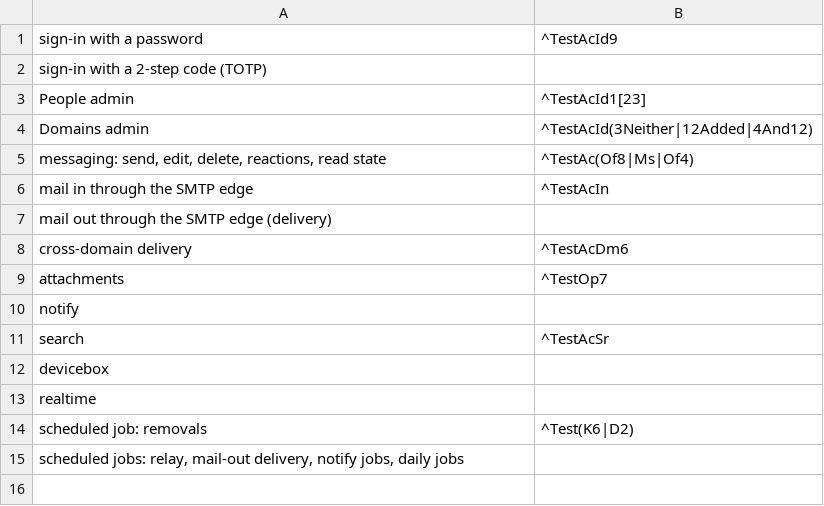
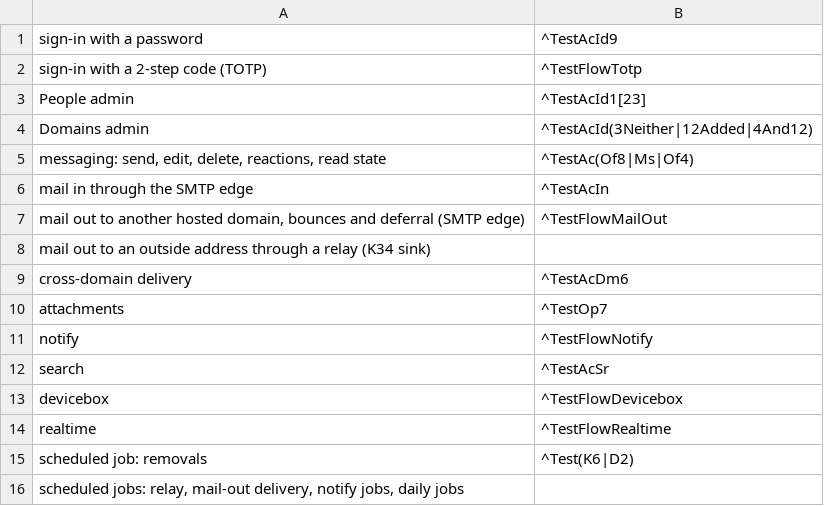
Before and after one commit to d31ma/MESAIL, a TSV file: scripts/int/flows.tsv, drawn as a sheet.

```diff
--- a/scripts/int/flows.tsv
+++ b/scripts/int/flows.tsv
@@ -1,3 +1,3 @@
 sign-in with a password	^TestAcId9
-sign-in with a 2-step code (TOTP)	
+sign-in with a 2-step code (TOTP)	^TestFlowTotp
 People admin	^TestAcId1[23]
@@ -6,9 +6,10 @@ messaging: send, edit, delete, reactions, read state	^TestAc(Of8|Ms|Of4)
 mail in through the SMTP edge	^TestAcIn
-mail out through the SMTP edge (delivery)	
+mail out to another hosted domain, bounces and deferral (SMTP edge)	^TestFlowMailOut
+mail out to an outside address through a relay (K34 sink)	
 cross-domain delivery	^TestAcDm6
 attachments	^TestOp7
-notify	
+notify	^TestFlowNotify
 search	^TestAcSr
-devicebox	
-realtime	
+devicebox	^TestFlowDevicebox
+realtime	^TestFlowRealtime
 scheduled job: removals	^Test(K6|D2)
```
